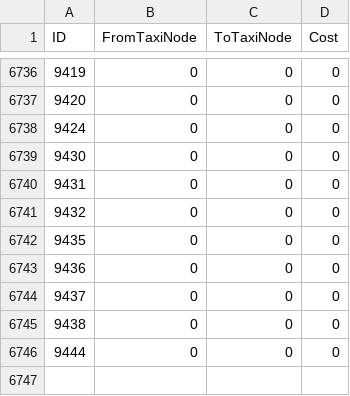
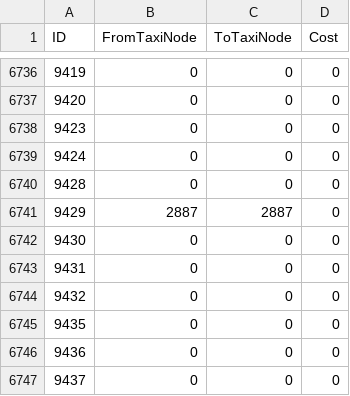
Before and after one commit to Vladinator/wow-addon-taxitimer, a CSV file: scripts/csv_mainline/taxipath.csv, drawn as a sheet; only a part is shown, gaps mark what is left out; the shorter side is filled out with more unchanged rows; the diff covers the shown part only.

```diff
--- a/scripts/csv_mainline/taxipath.csv
+++ b/scripts/csv_mainline/taxipath.csv
@@ -6737,3 +6737,6 @@ ID,FromTaxiNode,ToTaxiNode,Cost
 9420,0,0,0
+9423,0,0,0
 9424,0,0,0
+9428,0,0,0
+9429,2887,2887,0
 9430,0,0,0
```
Also changed, not shown: 38 added rows elsewhere in this file, scripts/csv_classic/taxinodes.csv, scripts/csv_wrath/taxipath.csv, 9 other files.
